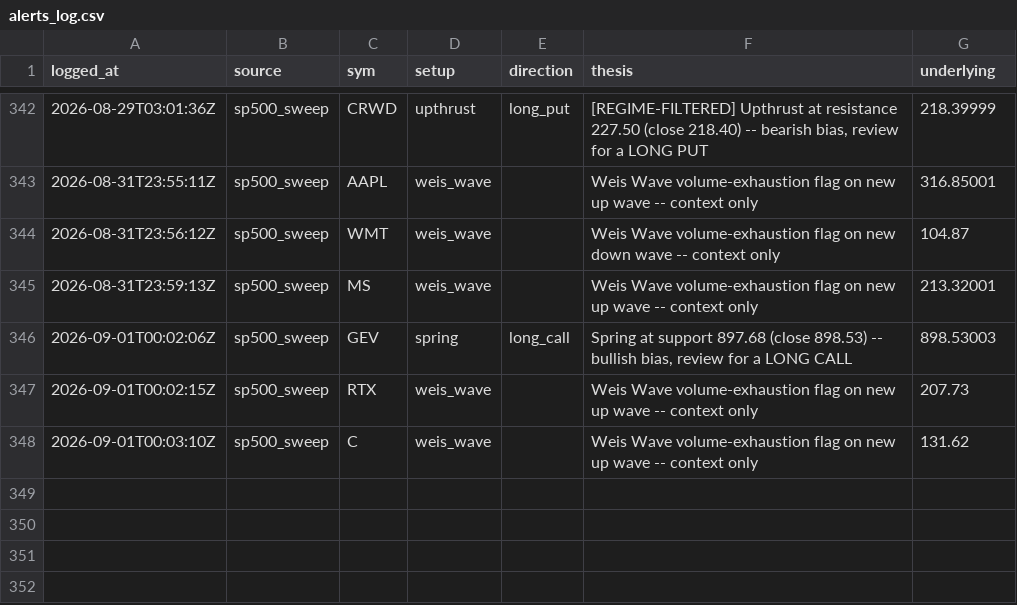
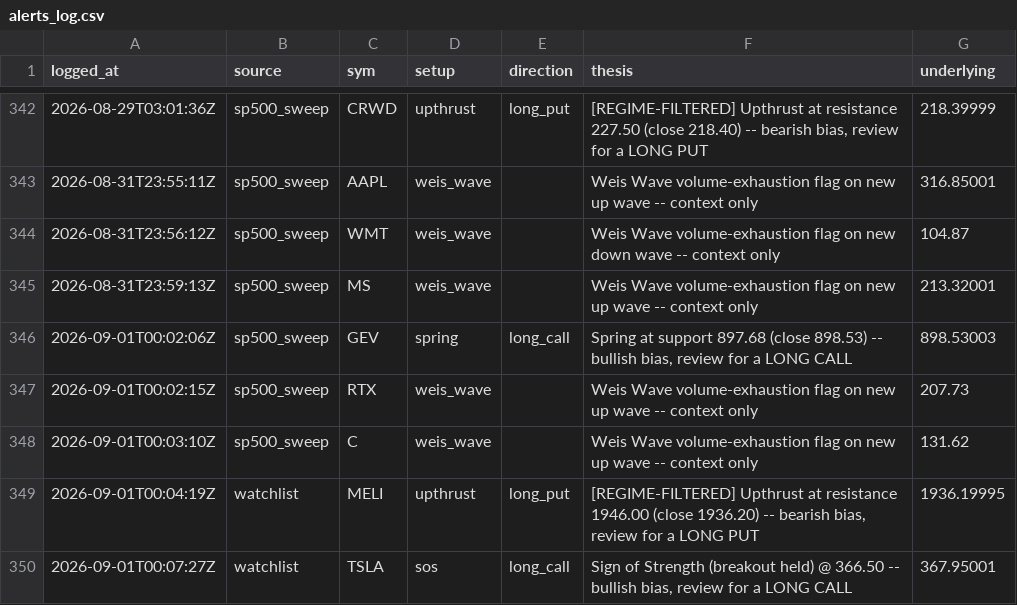
Before and after one commit to phani4393/wyckoff-scanner-ci, a CSV file: data/alerts_log.csv, drawn as a sheet; only a part is shown, gaps mark what is left out.

```diff
--- a/data/alerts_log.csv
+++ b/data/alerts_log.csv
@@ -348 +348,3 @@ logged_at,source,sym,setup,direction,thesis,underlying
 2026-09-01T00:03:10Z,sp500_sweep,C,weis_wave,,Weis Wave volume-exhaustion flag on new up wave -- context only,131.62
+2026-09-01T00:04:19Z,watchlist,MELI,upthrust,long_put,"[REGIME-FILTERED] Upthrust at resistance 1946.00 (close 1936.20) -- bearish bias, review for a LONG PUT",1936.19995
+2026-09-01T00:07:27Z,watchlist,TSLA,sos,long_call,"Sign of Strength (breakout held) @ 366.50 -- bullish bias, review for a LONG CALL",367.95001
```
